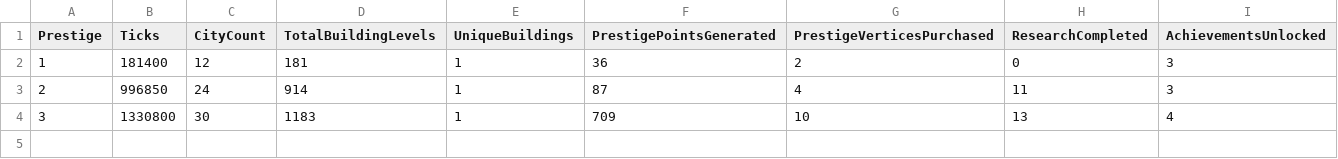
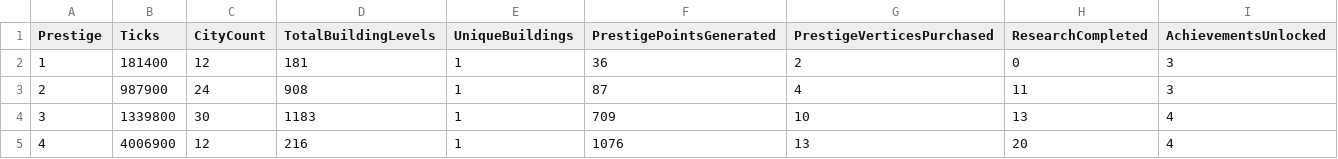
Before and after one commit to Danakh/SettlersOfIdlestan, a CSV file: SOITests/saves/run_current.csv, drawn as a sheet.

```diff
--- a/SOITests/saves/run_current.csv
+++ b/SOITests/saves/run_current.csv
@@ -2,3 +2,4 @@ Prestige,Ticks,CityCount,TotalBuildingLevels,UniqueBuildings,PrestigePointsGener
 1,181400,12,181,1,36,2,0,3
-2,996850,24,914,1,87,4,11,3
-3,1330800,30,1183,1,709,10,13,4
+2,987900,24,908,1,87,4,11,3
+3,1339800,30,1183,1,709,10,13,4
+4,4006900,12,216,1,1076,13,20,4
```
Also changed, not shown: 13 other files.
